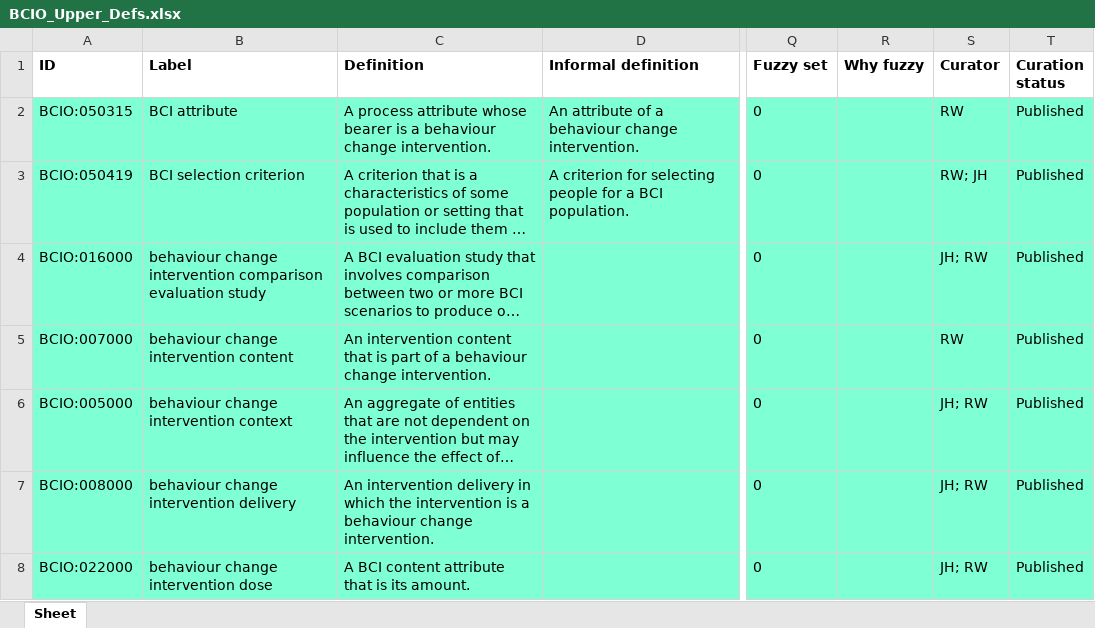
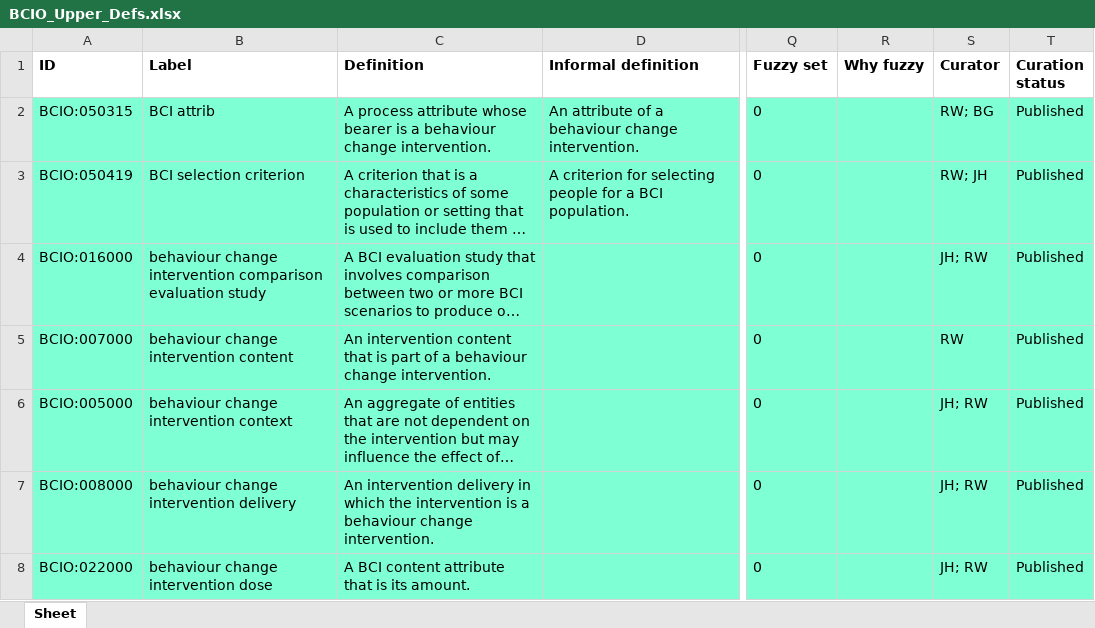
Before and after one commit to b-gehrke/BCIO, an Excel workbook: Upper Level BCIO/inputs/BCIO_Upper_Defs.xlsx, sheet Sheet, drawn as a sheet; only a part is shown, gaps mark what is left out; long unchanged cells end in …; values as stored, in another font and other column widths than the file's, no borders; the diff names each change by its address in the sheet, - before the commit and + after, or states it on an @@ line.

Commit message:
Updating BCIO_Upper_Defs.xlsx

```diff
--- a/Upper Level BCIO/inputs/BCIO_Upper_Defs.xlsx (sheet Sheet)
+++ b/Upper Level BCIO/inputs/BCIO_Upper_Defs.xlsx (sheet Sheet)
-B2 (Label): BCI attribute
+B2 (Label): BCI attrib
-S2 (Curator): RW
+S2 (Curator): RW; BG
```
